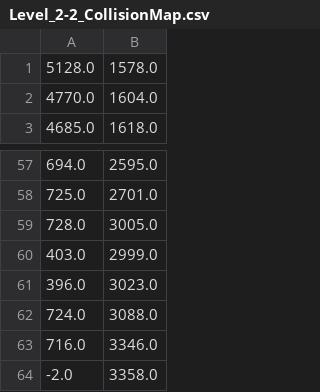
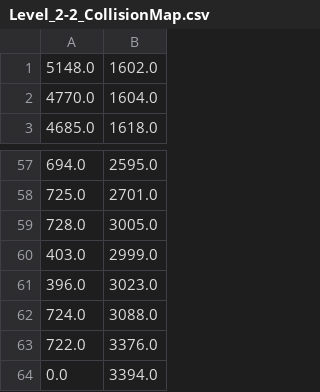
Before and after one commit to JMS777/GMTK2019, a CSV file: Game/Assets/Meshes/Level_2-2_CollisionMap.csv, drawn as a sheet; only a part is shown, gaps mark what is left out.

```diff
--- a/Game/Assets/Meshes/Level_2-2_CollisionMap.csv
+++ b/Game/Assets/Meshes/Level_2-2_CollisionMap.csv
@@ -1,2 +1,2 @@
-5128.0,1578.0
+5148.0,1602.0
 4770.0,1604.0
@@ -62,3 +62,3 @@
 724.0,3088.0
-716.0,3346.0
--2.0,3358.0
+722.0,3376.0
+0.0,3394.0
```
Also changed, not shown: Game/Assets/Meshes/Level_2-1_CollisionMap.csv, Game/Assets/Meshes/Level_2-3_CollisionMap.csv, 7 other files.
